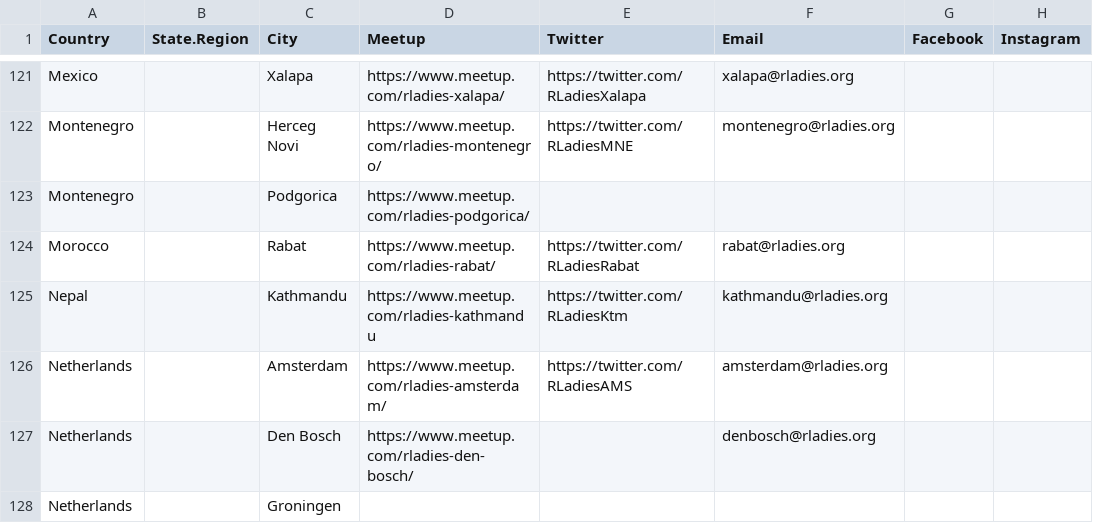
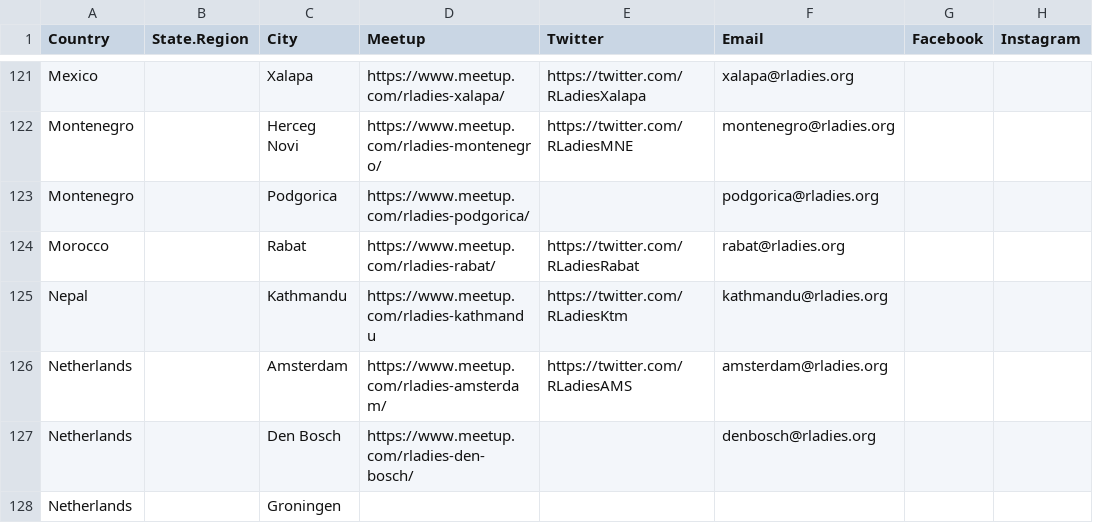
Before and after one commit to rladies/starter-kit, a CSV file: Current-Chapters.csv, drawn as a sheet; only a part is shown, gaps mark what is left out; the diff names each change by its address in the sheet, - before the commit and + after, or states it on an @@ line.

Commit message:
Update Current-Chapters.csv
Add podgorica@rladies.org

```diff
--- a/Current-Chapters.csv
+++ b/Current-Chapters.csv
-F123 (Email): (empty)
+F123 (Email): podgorica@rladies.org
```
